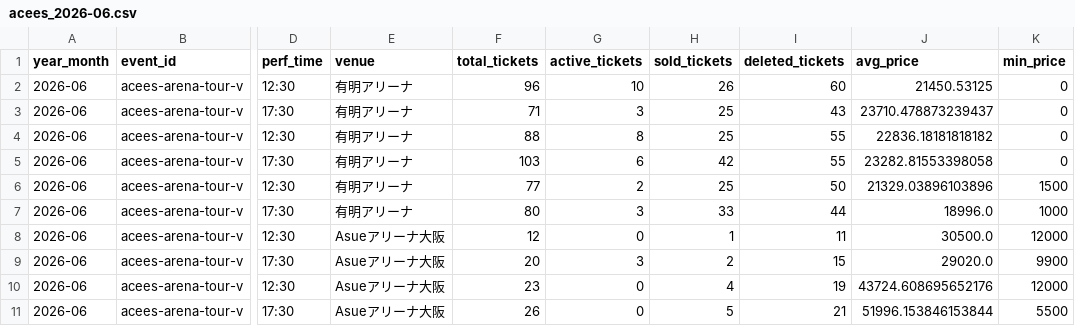
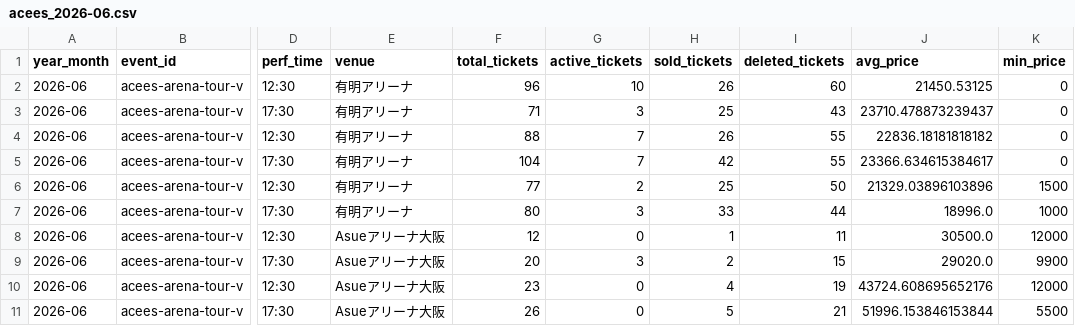
Before and after one commit to hiro8-0215/tiketen_scraping, a CSV file: data/market_snapshot/acees_2026-06.csv, drawn as a sheet; only a part is shown, gaps mark what is left out; the diff names each change by its address in the sheet, - before the commit and + after, or states it on an @@ line.

```diff
--- a/data/market_snapshot/acees_2026-06.csv
+++ b/data/market_snapshot/acees_2026-06.csv
-G4 (active_tickets): 8
+G4 (active_tickets): 7
-H4 (sold_tickets): 25
+H4 (sold_tickets): 26
-F5 (total_tickets): 103
+F5 (total_tickets): 104
-G5 (active_tickets): 6
+G5 (active_tickets): 7
-J5 (avg_price): 23282.81553398058
+J5 (avg_price): 23366.634615384617
```
Also changed, not shown: data/market_snapshot/ae-group_2026-02.csv, data/market_snapshot/naniwa-danshi_2026-06.csv, 47 other files.
